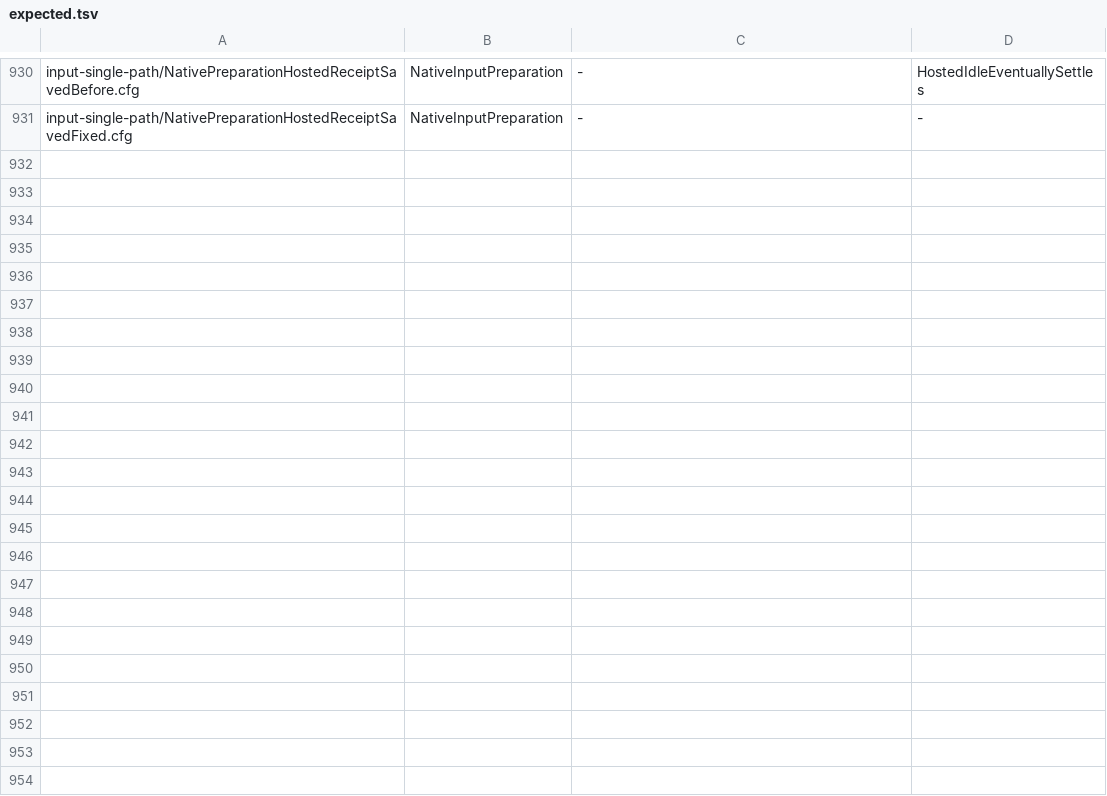
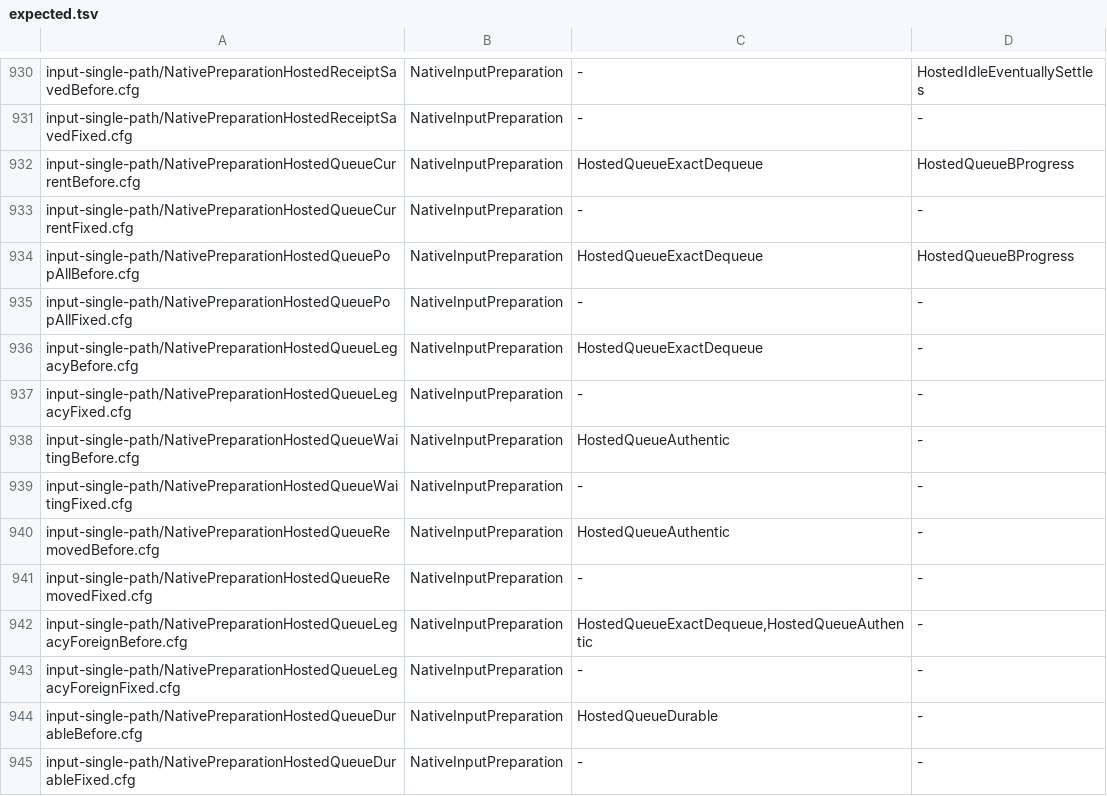
Before and after one commit to itismyfield/AgentDesk, a TSV file: docs/statecharts/expected.tsv, drawn as a sheet; only a part is shown, gaps mark what is left out; the diff names each change by its address in the sheet, - before the commit and + after, or states it on an @@ line.

```diff
--- a/docs/statecharts/expected.tsv
+++ b/docs/statecharts/expected.tsv
+row 932: input-single-path/NativePreparationHostedQueueCurrentBefore.cfg | NativeInputPreparation | HostedQueueExactDequeue | HostedQueueBProgress
+row 933: input-single-path/NativePreparationHostedQueueCurrentFixed.cfg | NativeInputPreparation | - | -
+row 934: input-single-path/NativePreparationHostedQueuePopAllBefore.cfg | NativeInputPreparation | HostedQueueExactDequeue | HostedQueueBProgress
+row 935: input-single-path/NativePreparationHostedQueuePopAllFixed.cfg | NativeInputPreparation | - | -
+row 936: input-single-path/NativePreparationHostedQueueLegacyBefore.cfg | NativeInputPreparation | HostedQueueExactDequeue | -
+row 937: input-single-path/NativePreparationHostedQueueLegacyFixed.cfg | NativeInputPreparation | - | -
+row 938: input-single-path/NativePreparationHostedQueueWaitingBefore.cfg | NativeInputPreparation | HostedQueueAuthentic | -
+row 939: input-single-path/NativePreparationHostedQueueWaitingFixed.cfg | NativeInputPreparation | - | -
+row 940: input-single-path/NativePreparationHostedQueueRemovedBefore.cfg | NativeInputPreparation | HostedQueueAuthentic | -
+row 941: input-single-path/NativePreparationHostedQueueRemovedFixed.cfg | NativeInputPreparation | - | -
+row 942: input-single-path/NativePreparationHostedQueueLegacyForeignBefore.cfg | NativeInputPreparation | HostedQueueExactDequeue,HostedQueueAuthentic | -
+row 943: input-single-path/NativePreparationHostedQueueLegacyForeignFixed.cfg | NativeInputPreparation | - | -
+row 944: input-single-path/NativePreparationHostedQueueDurableBefore.cfg | NativeInputPreparation | HostedQueueDurable | -
+row 945: input-single-path/NativePreparationHostedQueueDurableFixed.cfg | NativeInputPreparation | - | -
```
Also changed, not shown: 18 other files.
